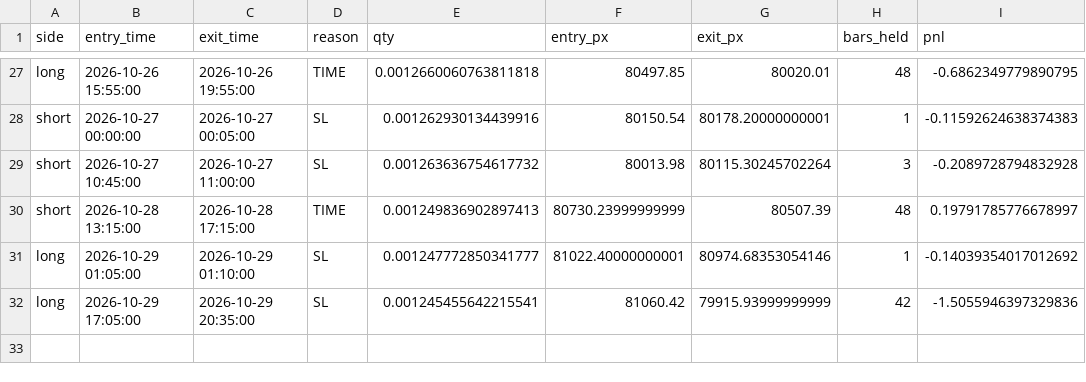
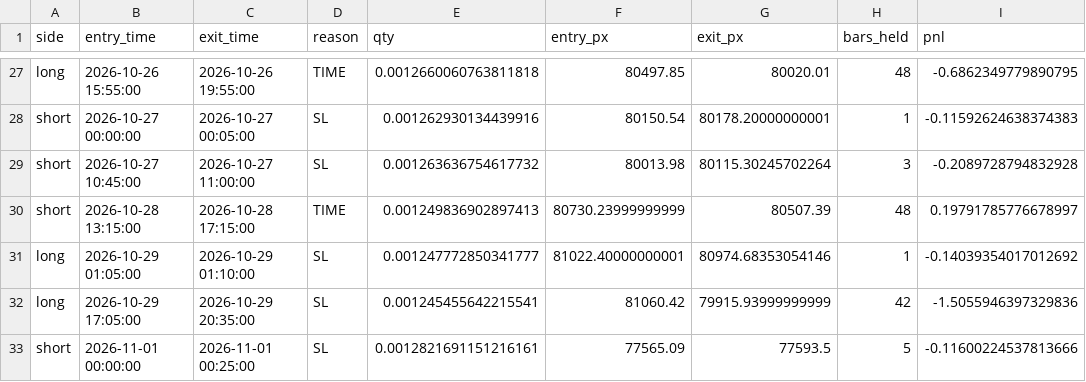
Before and after one commit to AmanSingh1812/btcusdt-scalper-highfreq-paper-trading, a CSV file: data/btcusdt_trades.csv, drawn as a sheet; only a part is shown, gaps mark what is left out; the diff names each change by its address in the sheet, - before the commit and + after, or states it on an @@ line.

```diff
--- a/data/btcusdt_trades.csv
+++ b/data/btcusdt_trades.csv
+row 33: short | 2026-11-01 00:00:00 | 2026-11-01 00:25:00 | SL | 0.0012821691151216161 | 77565.09 | 77593.5 | 5 | -0.11600224537813666
```
Also changed, not shown: 4 other files.
